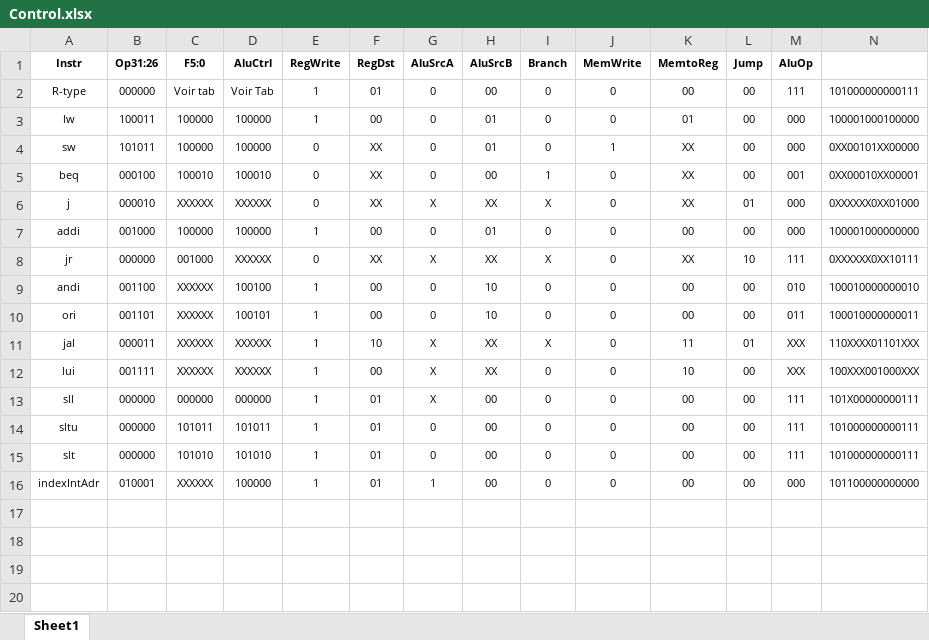
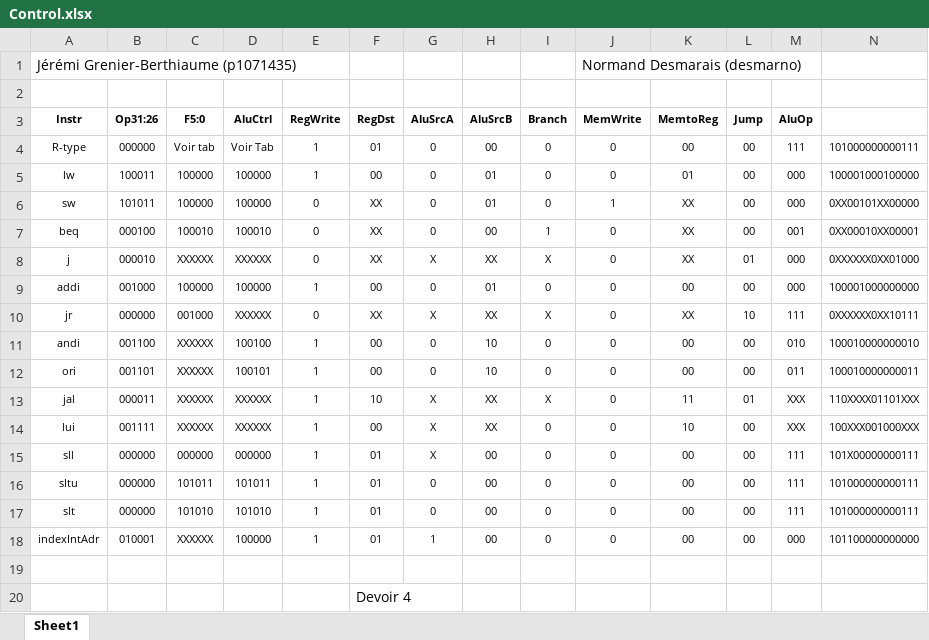
Before and after one commit to payne911/ArchOrd_Dev4, an Excel workbook: dessins/Control.xlsx, sheet Sheet1, drawn as a sheet; values as stored, in another font and other column widths than the file's, no borders; charts and pictures not drawn; the diff names each change by its address in the sheet, - before the commit and + after, or states it on an @@ line.

```diff
--- a/dessins/Control.xlsx (sheet Sheet1)
+++ b/dessins/Control.xlsx (sheet Sheet1)
+row 1: Jérémi Grenier-Berthiaume (p1071435) |  |  |  |  |  |  |  |  | Normand Desmarais (desmarno)
+row 2: (empty)
+row 19: (empty)
+row 20:  |  |  |  |  | Devoir 4
```
Also changed, not shown: formulas that keep their value, charts or pictures, 10 other files.
